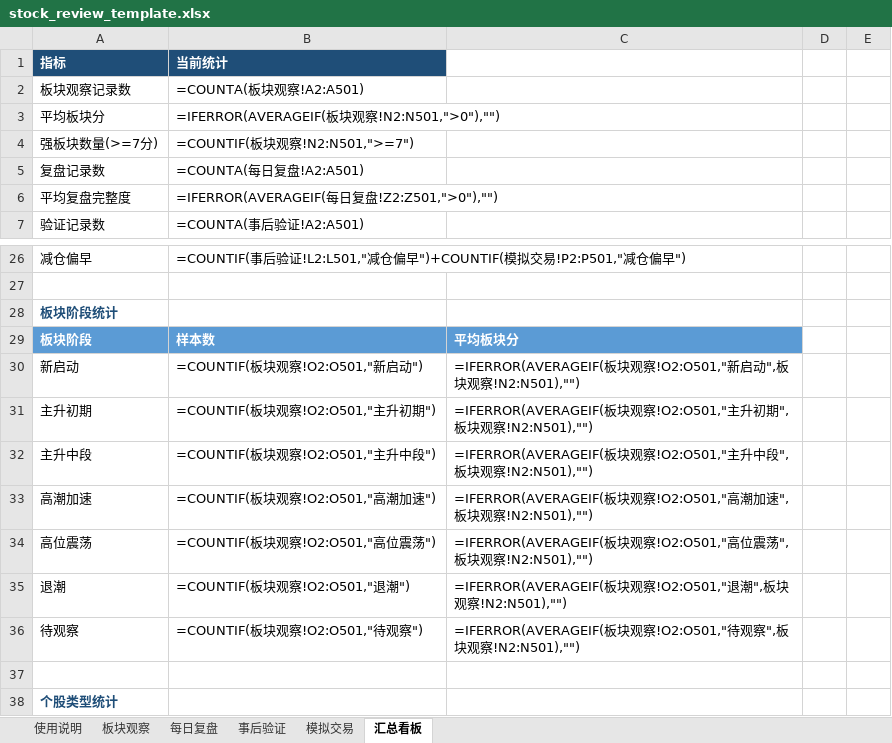
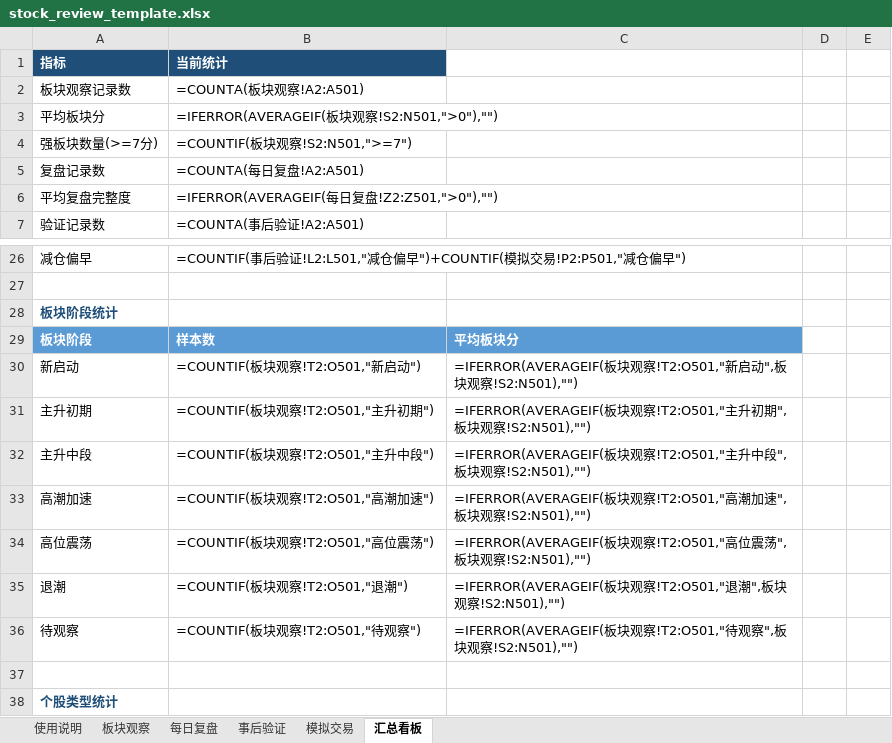
Before and after one commit to yooner/learn_socks, an Excel workbook: stock_review_template.xlsx, sheet 汇总看板, drawn as a sheet; only a part is shown, gaps mark what is left out; values as stored, in another font and other column widths than the file's, no borders; formulas without a stored value are shown as written; the diff names each change by its address in the sheet, - before the commit and + after, or states it on an @@ line.

```diff
--- a/stock_review_template.xlsx (sheet 汇总看板)
+++ b/stock_review_template.xlsx (sheet 汇总看板)
-B3: =IFERROR(AVERAGEIF(板块观察!N2:N501,">0"),"")
+B3: =IFERROR(AVERAGEIF(板块观察!S2:N501,">0"),"")
-B4: =COUNTIF(板块观察!N2:N501,">=7")
+B4: =COUNTIF(板块观察!S2:N501,">=7")
-B30: =COUNTIF(板块观察!O2:O501,"新启动")
+B30: =COUNTIF(板块观察!T2:O501,"新启动")
-C30: …观察!O2:O501,"新启动",板块观察!N2:N501),"")
+C30: …观察!T2:O501,"新启动",板块观察!S2:N501),"")
-B31: =COUNTIF(板块观察!O2:O501,"主升初期")
+B31: =COUNTIF(板块观察!T2:O501,"主升初期")
-C31: …观察!O2:O501,"主升初期",板块观察!N2:N501),"")
+C31: …观察!T2:O501,"主升初期",板块观察!S2:N501),"")
-B32: =COUNTIF(板块观察!O2:O501,"主升中段")
+B32: =COUNTIF(板块观察!T2:O501,"主升中段")
-C32: …观察!O2:O501,"主升中段",板块观察!N2:N501),"")
+C32: …观察!T2:O501,"主升中段",板块观察!S2:N501),"")
-B33: =COUNTIF(板块观察!O2:O501,"高潮加速")
+B33: =COUNTIF(板块观察!T2:O501,"高潮加速")
-C33: …观察!O2:O501,"高潮加速",板块观察!N2:N501),"")
+C33: …观察!T2:O501,"高潮加速",板块观察!S2:N501),"")
-B34: =COUNTIF(板块观察!O2:O501,"高位震荡")
+B34: =COUNTIF(板块观察!T2:O501,"高位震荡")
-C34: …观察!O2:O501,"高位震荡",板块观察!N2:N501),"")
+C34: …观察!T2:O501,"高位震荡",板块观察!S2:N501),"")
-B35: =COUNTIF(板块观察!O2:O501,"退潮")
+B35: =COUNTIF(板块观察!T2:O501,"退潮")
-C35: …观察!O2:O501,"退潮",板块观察!N2:N501),"")
+C35: …观察!T2:O501,"退潮",板块观察!S2:N501),"")
-B36: =COUNTIF(板块观察!O2:O501,"待观察")
+B36: =COUNTIF(板块观察!T2:O501,"待观察")
-C36: …观察!O2:O501,"待观察",板块观察!N2:N501),"")
+C36: …观察!T2:O501,"待观察",板块观察!S2:N501),"")
```
Also changed, not shown: sheet 每日复盘, sheet 板块观察, sheet 使用说明.
